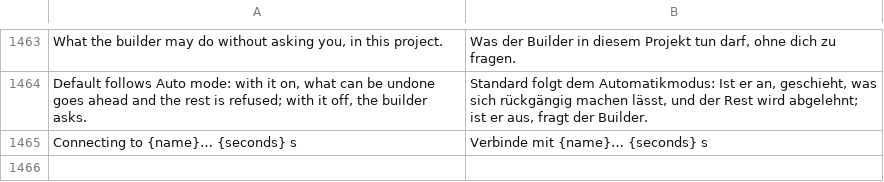
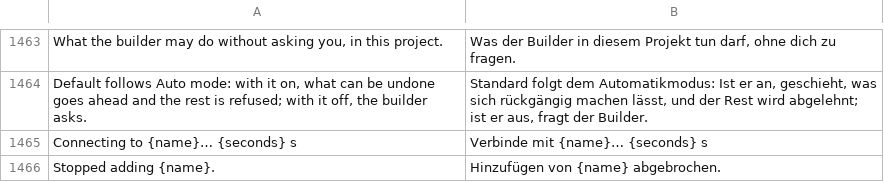
Before and after one commit to 0wn1/craft-anything, a TSV file: crates/ui-egui/src/i18n/de.tsv, drawn as a sheet; only a part is shown, gaps mark what is left out; the diff names each change by its address in the sheet, - before the commit and + after, or states it on an @@ line.

```diff
--- a/crates/ui-egui/src/i18n/de.tsv
+++ b/crates/ui-egui/src/i18n/de.tsv
+row 1466: Stopped adding {name}. | Hinzufügen von {name} abgebrochen.
```
Also changed, not shown: crates/ui-egui/src/i18n/cs.tsv, crates/ui-egui/src/i18n/ka.tsv, 17 other files.
